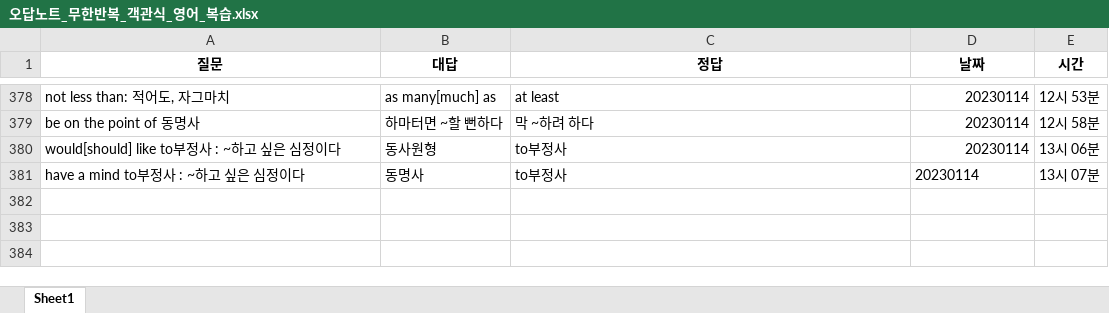
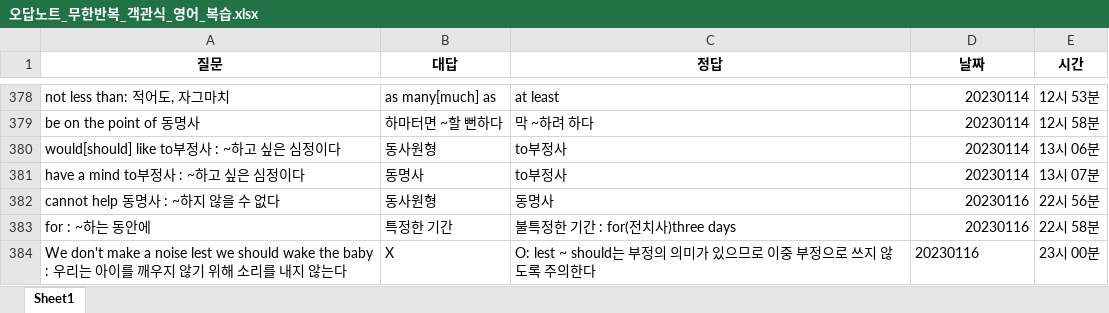
Before and after one commit to Choisignal/Private-Quizlet, an Excel workbook: 학습자료/단답형/오답노트/오답노트_무한반복_객관식_영어_복습.xlsx, sheet Sheet1, drawn as a sheet; only a part is shown, gaps mark what is left out; values as stored, in another font and other column widths than the file's, no borders; ↵ is a line break in a cell; the diff names each change by its address in the sheet, - before the commit and + after, or states it on an @@ line.

```diff
--- a/학습자료/단답형/오답노트/오답노트_무한반복_객관식_영어_복습.xlsx (sheet Sheet1)
+++ b/학습자료/단답형/오답노트/오답노트_무한반복_객관식_영어_복습.xlsx (sheet Sheet1)
-D381 alignment: left
+D381 alignment: right
+row 382: cannot help 동명사 : ~하지 않을 수 없다 | 동사원형 | 동명사 | 20230116 | 22시 56분
+row 383: for : ~하는 동안에 | 특정한 기간 | 불특정한 기간 : for(전치사)three days | 20230116 | 22시 58분
+row 384: We don't make a noise lest we should wake the baby ↵ : 우리는 아이를 깨우지 않기 위해 소리를 내지 않는다 | X | O: lest ~ should는 부정의 의미가 있으므로 이중 부정으로 쓰지 않도록 주의한다 | 20230116 | 23시 00분
```
Also changed, not shown: 학습자료/단답형/영어_복습.xlsx.
